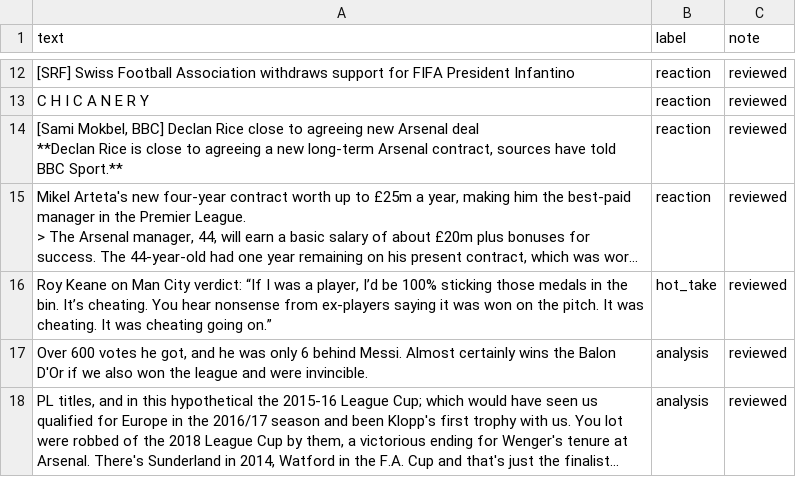
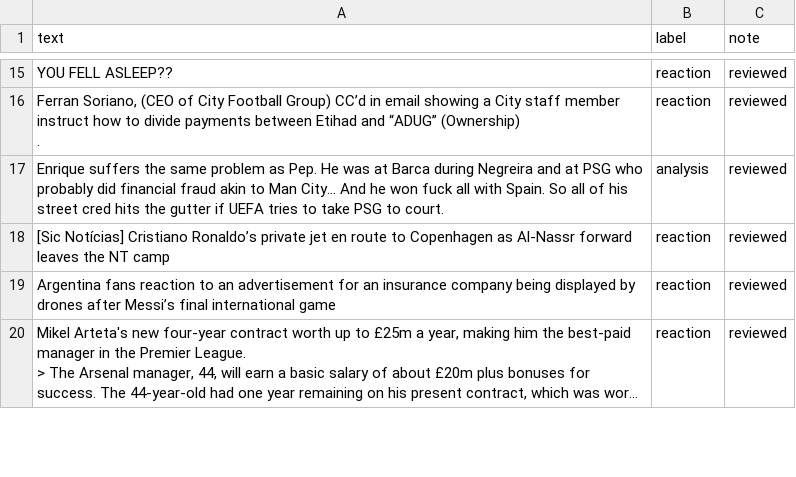
Before and after one commit to trangn03/ai201-project3-takemeter-starter-v2026, a CSV file: test_split.csv, drawn as a sheet; only a part is shown, gaps mark what is left out; long unchanged cells end in …; removed rows and columns are numbered as before the commit, all else as after; ↵ is a line break in a cell; the diff covers the shown part only; the diff names each change by its address in the sheet, - before the commit and + after, or states it on an @@ line.

Commit message:
Expand training set and refresh metrics
Added 31 reviewed football posts to labels.csv and regenerated the held-out split and evaluation artifacts. The notebook was rerun with RUN_LABEL='after', producing updated results.json, test_split.csv, and results_three_seeds_after.json. This reflects the larger dataset and the model's revised, more conservative performance across seeds.

```diff
--- a/test_split.csv
+++ b/test_split.csv
+row 15: YOU FELL ASLEEP?? | reaction | reviewed
-A16 (text): [SRF] Swiss Football Association withdraws support for FIFA President Infantino
+A16 (text): Ferran Soriano, (CEO of City Football Group) CC’d in email showing a City staff member instruct how to divide payments between Etihad and “ADUG” (Ownership) ↵ .
+row 17: Enrique suffers the same problem as Pep. He was at Barca during Negreira and at PSG who probably did financial fraud akin to Man City... And he won fuck all with Spain. So all of his street cred hits the gutter if UEFA tries to take PSG to court. | analysis | reviewed
-A18 (text): C H I C A N E R Y
+A18 (text): [Sic Notícias] Cristiano Ronaldo’s private jet en route to Copenhagen as Al-Nassr forward leaves the NT camp
-A19 (text): [Sami Mokbel, BBC] Declan Rice close to agreeing new Arsenal deal ↵ **Declan Rice is close to agreeing a new long-term Arsenal contract, sources have told BBC Sport.**
+A19 (text): Argentina fans reaction to an advertisement for an insurance company being displayed by drones after Messi’s final international game
-row 16: Roy Keane on Man City verdict: “If I was a player, I’d be 100% sticking those medals in the bin. It’s cheating. You hear nonsense from ex-players saying it was won on the pitch. It was cheating. It was cheating going on.” | hot_take | reviewed
-row 17: Over 600 votes he got, and he was only 6 behind Messi. Almost certainly wins the Balon D'Or if we also won the league and were invincible. | analysis | reviewed
@@ row 18 moved to row 4: PL titles, and in this hypothetical the … @@
```
Also changed, not shown: 13 added rows, 9 removed rows and 14 edited cells elsewhere in this file, 4 other files.
